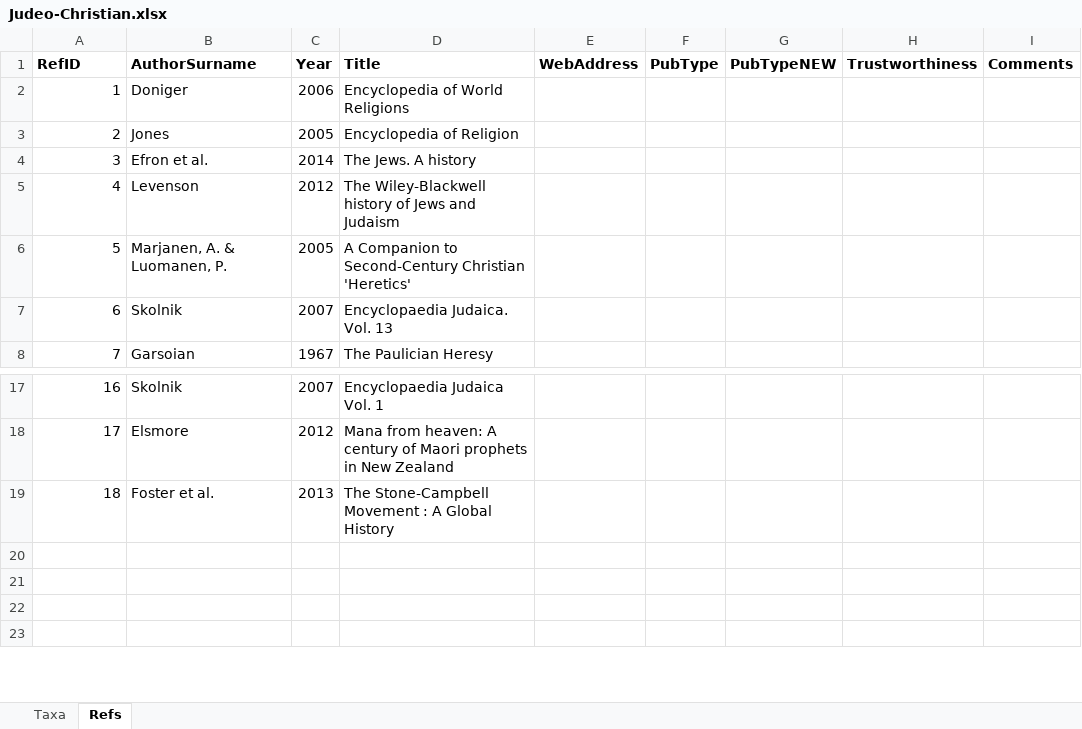
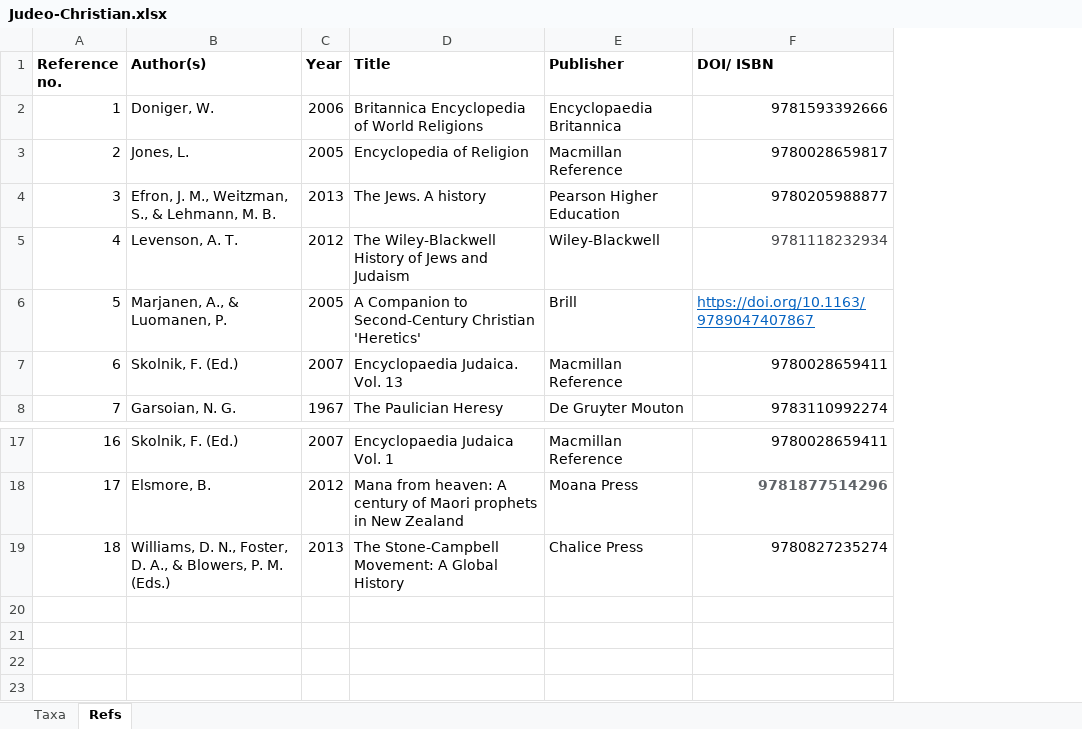
Before and after one commit to AnastasiaEjova/global-religions, an Excel workbook: Raw data/Judeo-Christian.xlsx, sheet Refs, drawn as a sheet; only a part is shown, gaps mark what is left out; values as stored, in another font and other column widths than the file's, no borders; removed rows and columns are numbered as before the commit, all else as after; the diff names each change by its address in the sheet, - before the commit and + after, or states it on an @@ line.

```diff
--- a/Raw data/Judeo-Christian.xlsx (sheet Refs)
+++ b/Raw data/Judeo-Christian.xlsx (sheet Refs)
-column B (AuthorSurname), rows 2-8: Doniger | Jones | Efron et al. | Levenson | Marjanen, A. & Luomanen, P. | Skolnik | Garsoian; rows 17-19: Skolnik | Elsmore | Foster et al.
+column B (Author(s)), rows 2-8: Doniger, W. | Jones, L. | Efron, J. M., Weitzman, S., & Lehmann, M. B. | Levenson, A. T. | Marjanen, A., & Luomanen, P. | Skolnik, F. (Ed.) | Garsoian, N. G.; rows 17-19: Skolnik, F. (Ed.) | Elsmore, B. | Williams, D. N., Foster, D. A., & Blowers, P. M. (Eds.)
-column E (WebAddress), empty
-column F (PubType), empty
-column G (PubTypeNEW), empty
-column H (Trustworthiness), empty
-column I (Comments), empty
+column E (Publisher), rows 2-8: Encyclopaedia Britannica | Macmillan Reference | Pearson Higher Education | Wiley-Blackwell | Brill | Macmillan Reference | De Gruyter Mouton; rows 17-19: Macmillan Reference | Moana Press | Chalice Press
+column F (DOI/ ISBN), rows 2-8: 9781593392666 | 9780028659817 | 9780205988877 | 9781118232934 | https://doi.org/10.1163/9789047407867 | 9780028659411 | 9783110992274; rows 17-19: 9780028659411 | 9781877514296 | 9780827235274
-A1: RefID
+A1: Reference no.
-D2 (Title): Encyclopedia of World Religions
+D2 (Title): Britannica Encyclopedia of World Religions
-C4 (Year): 2014
+C4 (Year): 2013
-D5 (Title): The Wiley-Blackwell history of Jews…
+D5 (Title): The Wiley-Blackwell History of Jews…
-D19 (Title): The Stone-Campbell Movement : A Global…
+D19 (Title): The Stone-Campbell Movement: A Global…
```
Also changed, not shown: Raw data/Indo-Iranian.xlsx, Raw data/Islamic.xlsx.
